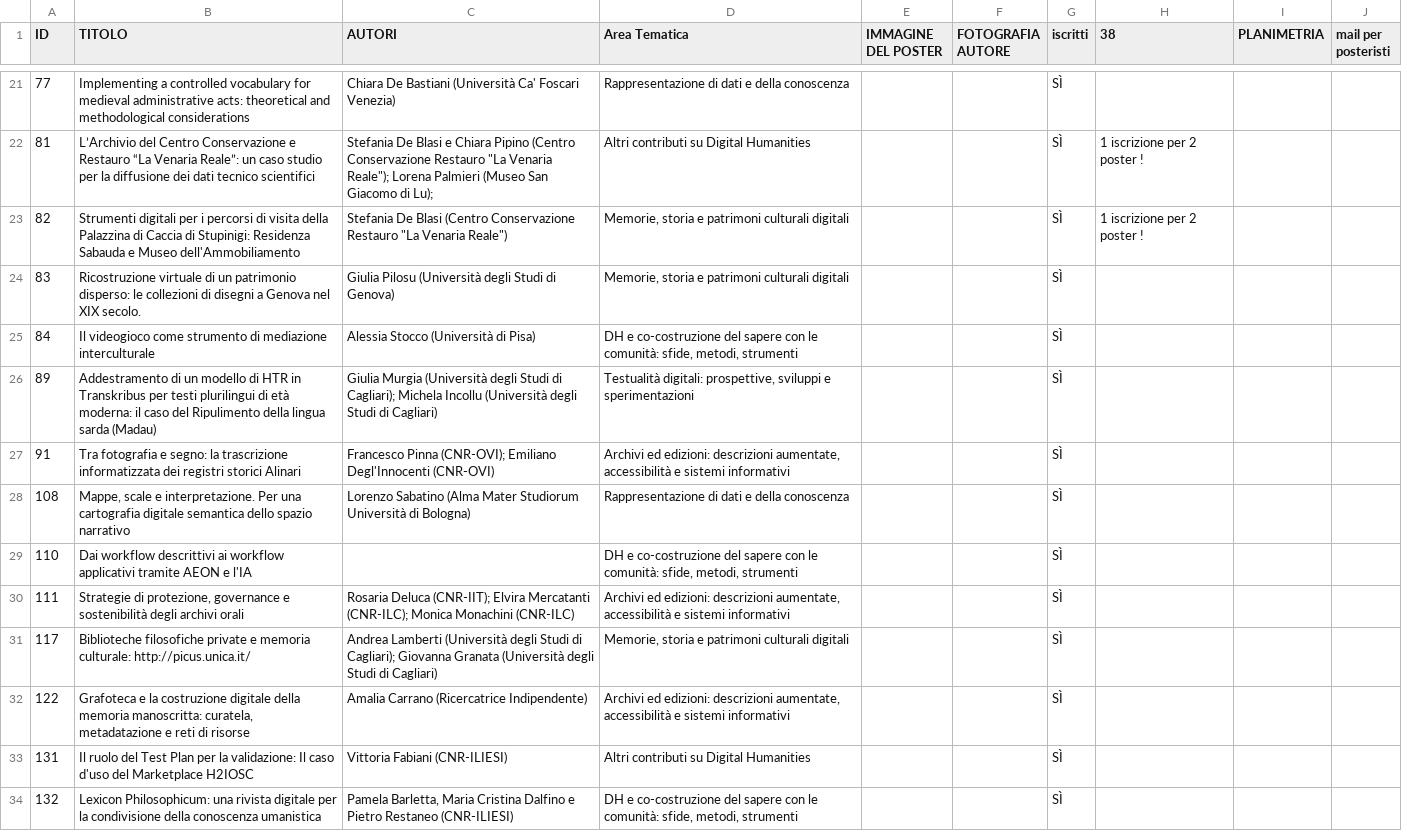
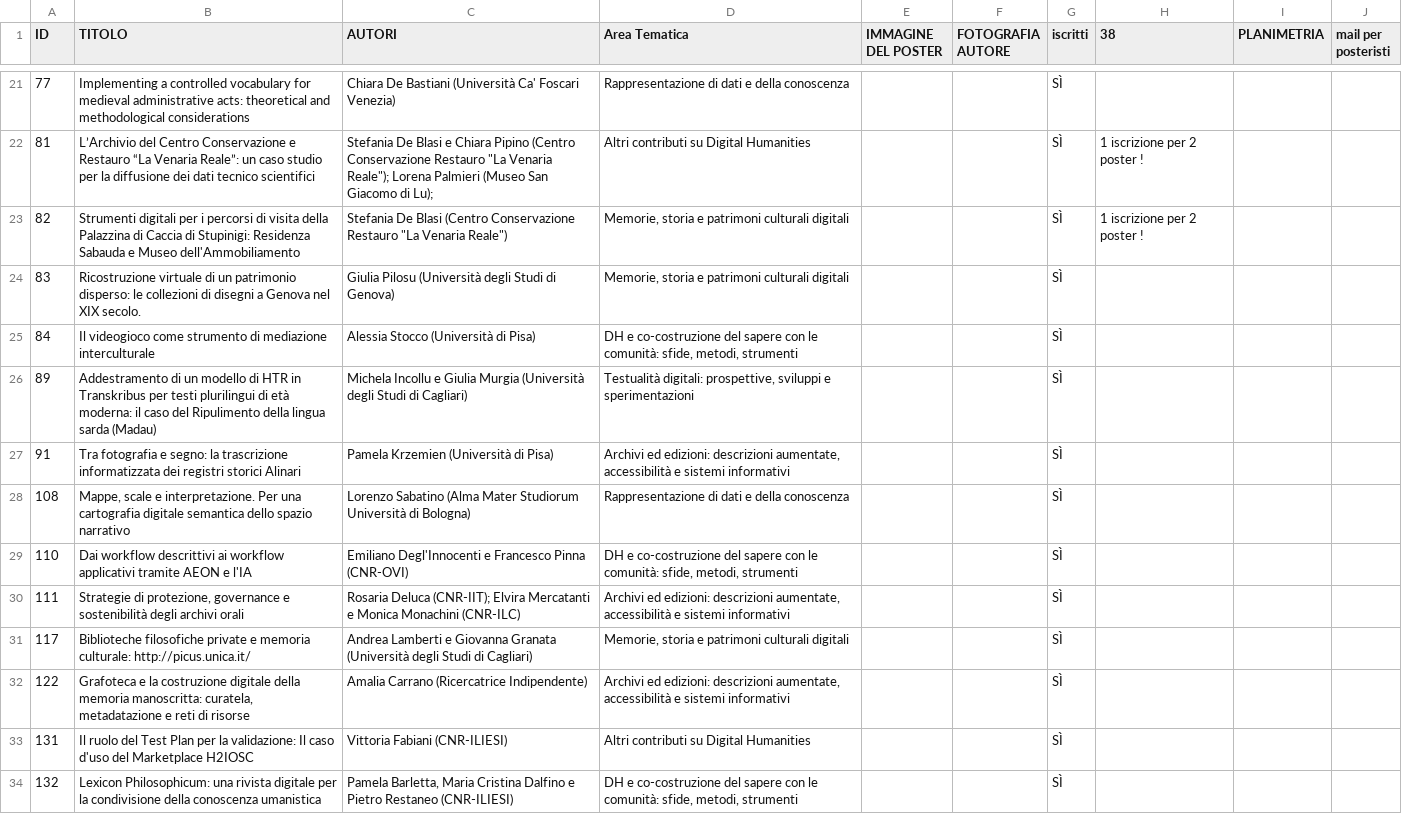
Before and after one commit to giampsalice/poster-aiucd2026, a CSV file: data/poster.csv, drawn as a sheet; only a part is shown, gaps mark what is left out; the diff covers the shown part only.

```diff
--- a/data/poster.csv
+++ b/data/poster.csv
@@ -25,8 +25,8 @@ ID,TITOLO,AUTORI,Area Tematica,IMMAGINE DEL POSTER,FOTOGRAFIA AUTORE,iscritti,38
 84,Il videogioco come strumento di mediazione interculturale,Alessia Stocco (Università di Pisa),"DH e co-costruzione del sapere con le comunità: sfide, metodi, strumenti",,,SÌ,,,
-89,Addestramento di un modello di HTR in Transkribus per testi plurilingui di età moderna: il caso del Ripulimento della lingua sarda (Madau),Giulia Murgia (Università degli Studi di Cagliari); Michela Incollu (Università degli Studi di Cagliari),"Testualità digitali: prospettive, sviluppi e sperimentazioni",,,SÌ,,,
-91,Tra fotografia e segno: la trascrizione informatizzata dei registri storici Alinari,Francesco Pinna (CNR-OVI); Emiliano Degl'Innocenti (CNR-OVI),"Archivi ed edizioni: descrizioni aumentate, accessibilità e sistemi informativi",,,SÌ,,,
+89,Addestramento di un modello di HTR in Transkribus per testi plurilingui di età moderna: il caso del Ripulimento della lingua sarda (Madau),Michela Incollu e Giulia Murgia (Università degli Studi di Cagliari),"Testualità digitali: prospettive, sviluppi e sperimentazioni",,,SÌ,,,
+91,Tra fotografia e segno: la trascrizione informatizzata dei registri storici Alinari,Pamela Krzemien (Università di Pisa),"Archivi ed edizioni: descrizioni aumentate, accessibilità e sistemi informativi",,,SÌ,,,
 108,"Mappe, scale e interpretazione. Per una cartografia digitale semantica dello spazio narrativo",Lorenzo Sabatino (Alma Mater Studiorum Università di Bologna),Rappresentazione di dati e della conoscenza,,,SÌ,,,
-110,Dai workflow descrittivi ai workflow applicativi tramite AEON e l'IA,,"DH e co-costruzione del sapere con le comunità: sfide, metodi, strumenti",,,SÌ,,,
-111,"Strategie di protezione, governance e sostenibilità degli archivi orali",Rosaria Deluca (CNR-IIT); Elvira Mercatanti (CNR-ILC); Monica Monachini (CNR-ILC),"Archivi ed edizioni: descrizioni aumentate, accessibilità e sistemi informativi",,,SÌ,,,
-117,Biblioteche filosofiche private e memoria culturale: http://picus.unica.it/,Andrea Lamberti (Università degli Studi di Cagliari); Giovanna Granata (Università degli Studi di Cagliari),"Memorie, storia e patrimoni culturali digitali",,,SÌ,,,
+110,Dai workflow descrittivi ai workflow applicativi tramite AEON e l'IA,Emiliano Degl'Innocenti e Francesco Pinna (CNR-OVI),"DH e co-costruzione del sapere con le comunità: sfide, metodi, strumenti",,,SÌ,,,
+111,"Strategie di protezione, governance e sostenibilità degli archivi orali",Rosaria Deluca (CNR-IIT); Elvira Mercatanti e Monica Monachini (CNR-ILC),"Archivi ed edizioni: descrizioni aumentate, accessibilità e sistemi informativi",,,SÌ,,,
+117,Biblioteche filosofiche private e memoria culturale: http://picus.unica.it/,Andrea Lamberti e Giovanna Granata (Università degli Studi di Cagliari),"Memorie, storia e patrimoni culturali digitali",,,SÌ,,,
 122,"Grafoteca e la costruzione digitale della memoria manoscritta: curatela, metadatazione e reti di risorse",Amalia Carrano (Ricercatrice Indipendente),"Archivi ed edizioni: descrizioni aumentate, accessibilità e sistemi informativi",,,SÌ,,,
```
Also changed, not shown: 9 edited cells elsewhere in this file.
